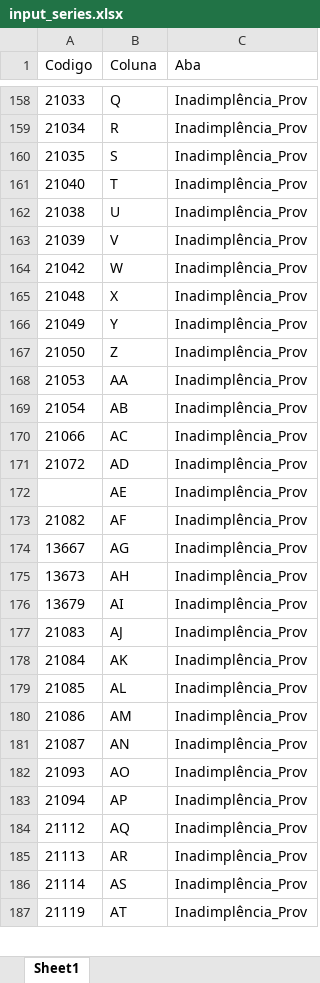
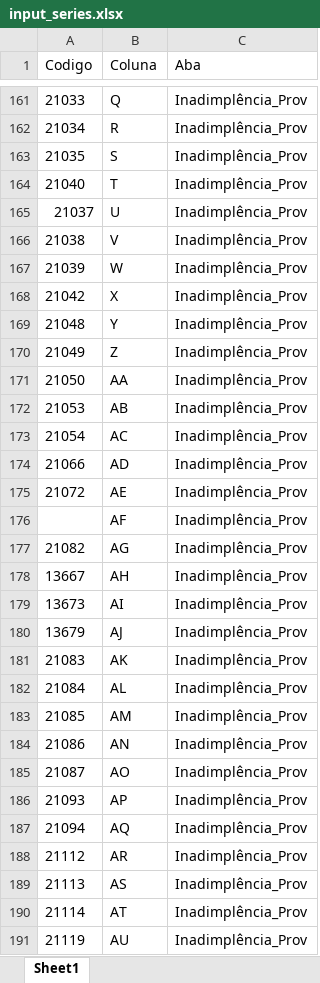
Before and after one commit to Thiagoamaral383/BCB_SFN_IBBA, an Excel workbook: input_series.xlsx, sheet Sheet1, drawn as a sheet; only a part is shown, gaps mark what is left out; values as stored, in another font and other column widths than the file's, no borders; addresses are those after the commit; the diff covers the shown part only; the diff names each change by its address in the sheet, - before the commit and + after, or states it on an @@ line.

```diff
--- a/input_series.xlsx (sheet Sheet1)
+++ b/input_series.xlsx (sheet Sheet1)
+row 165: 21037 | U | Inadimplência_Prov
-B166 (Coluna): U
+B166 (Coluna): V
-B167 (Coluna): V
+B167 (Coluna): W
-B168 (Coluna): W
+B168 (Coluna): X
-B169 (Coluna): X
+B169 (Coluna): Y
-B170 (Coluna): Y
+B170 (Coluna): Z
-B171 (Coluna): Z
+B171 (Coluna): AA
-B172 (Coluna): AA
+B172 (Coluna): AB
-B173 (Coluna): AB
+B173 (Coluna): AC
-B174 (Coluna): AC
+B174 (Coluna): AD
-B175 (Coluna): AD
+B175 (Coluna): AE
-B176 (Coluna): AE
+B176 (Coluna): AF
-B177 (Coluna): AF
+B177 (Coluna): AG
-B178 (Coluna): AG
+B178 (Coluna): AH
-B179 (Coluna): AH
+B179 (Coluna): AI
-B180 (Coluna): AI
+B180 (Coluna): AJ
-B181 (Coluna): AJ
+B181 (Coluna): AK
-B182 (Coluna): AK
+B182 (Coluna): AL
-B183 (Coluna): AL
+B183 (Coluna): AM
-B184 (Coluna): AM
+B184 (Coluna): AN
-B185 (Coluna): AN
+B185 (Coluna): AO
-B186 (Coluna): AO
+B186 (Coluna): AP
-B187 (Coluna): AP
+B187 (Coluna): AQ
-B188 (Coluna): AQ
+B188 (Coluna): AR
-B189 (Coluna): AR
+B189 (Coluna): AS
-B190 (Coluna): AS
+B190 (Coluna): AT
-B191 (Coluna): AT
+B191 (Coluna): AU
```
Also changed, not shown: 4 added rows, 57 edited cells and cell formats elsewhere in this sheet, 1 other file.
